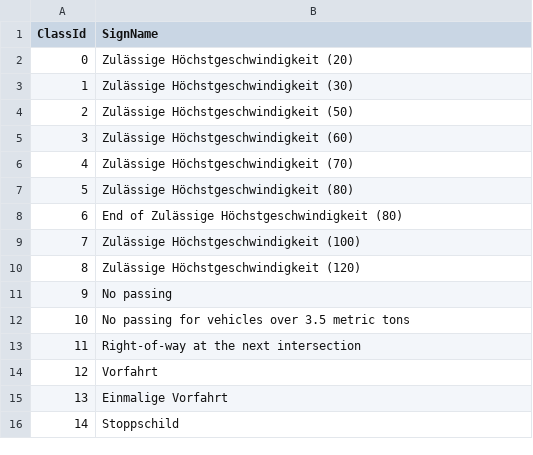
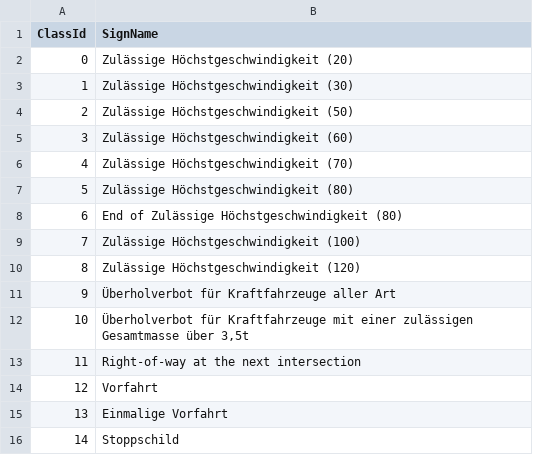
Before and after one commit to dippel-perk/informaticup, a CSV file: road_sign_names.csv, drawn as a sheet; only a part is shown; the diff covers the shown part only.

Commit message:
road sign translations

```diff
--- a/road_sign_names.csv
+++ b/road_sign_names.csv
@@ -10,4 +10,4 @@ ClassId,SignName
 8,Zulässige Höchstgeschwindigkeit (120)
-9,No passing
-10,No passing for vehicles over 3.5 metric tons
+9,Überholverbot für Kraftfahrzeuge aller Art
+10,"Überholverbot für Kraftfahrzeuge mit einer zulässigen Gesamtmasse über 3,5t"
 11,Right-of-way at the next intersection
```
Also changed, not shown: 17 edited cells elsewhere in this file, 2 other files.
